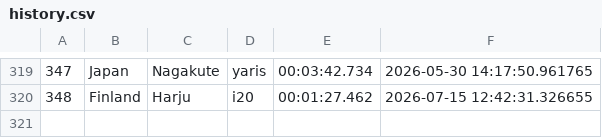
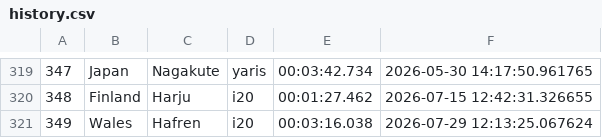
Before and after one commit to Mmathieus/rally-time-tracker, a CSV file: data/Mmathieus/wrc9database/history.csv, drawn as a sheet; only a part is shown, gaps mark what is left out; the diff names each change by its address in the sheet, - before the commit and + after, or states it on an @@ line.

Commit message:
data#40 : hafren improved

```diff
--- a/data/Mmathieus/wrc9database/history.csv
+++ b/data/Mmathieus/wrc9database/history.csv
+row 321: 349 | Wales | Hafren | i20 | 00:03:16.038 | 2026-07-29 12:13:25.067624
```
Also changed, not shown: data/Mmathieus/wrc9database/main.csv.
